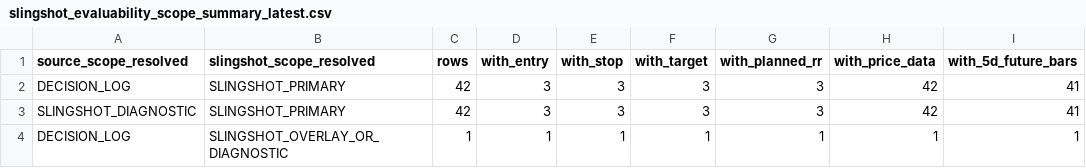
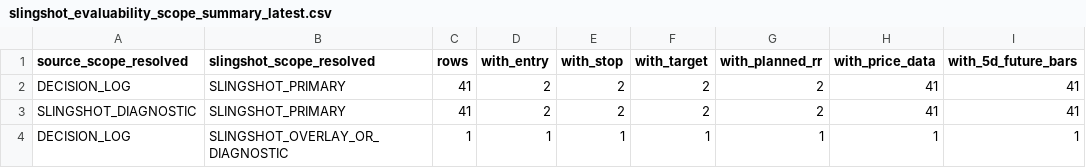
Before and after one commit to nellyagain/bonde, a CSV file: .claude/skills/llm-council/bonde_files 3/learning/slingshot_evaluability_scope_summary_latest.csv, drawn as a sheet; only a part is shown; the diff names each change by its address in the sheet, - before the commit and + after, or states it on an @@ line.

Commit message:
Sync Bonde council context bundle 2026-05-25

```diff
--- a/.claude/skills/llm-council/bonde_files 3/learning/slingshot_evaluability_scope_summary_latest.csv
+++ b/.claude/skills/llm-council/bonde_files 3/learning/slingshot_evaluability_scope_summary_latest.csv
-C2:C3 (rows): 42
+C2:C3 (rows): 41
-D2:D3 (with_entry): 3
+D2:D3 (with_entry): 2
-E2:E3 (with_stop): 3
+E2:E3 (with_stop): 2
-F2:F3 (with_target): 3
+F2:F3 (with_target): 2
-G2:G3 (with_planned_rr): 3
+G2:G3 (with_planned_rr): 2
-H2:H3 (with_price_data): 42
+H2:H3 (with_price_data): 41
```
